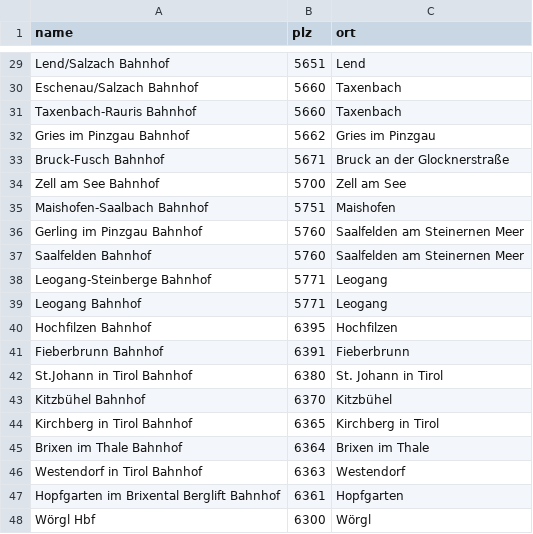
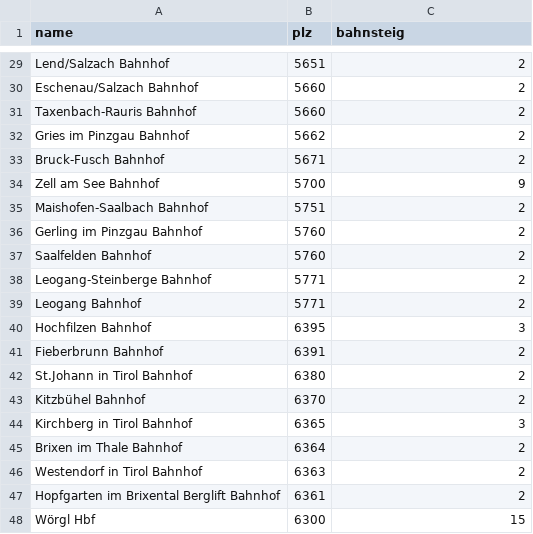
Before and after one commit to fcordt/db_projekt, a CSV file: data/bahnhof.csv, drawn as a sheet; only a part is shown, gaps mark what is left out; the diff covers the shown part only; the diff names each change by its address in the sheet, - before the commit and + after, or states it on an @@ line.

```diff
--- a/data/bahnhof.csv
+++ b/data/bahnhof.csv
-C1: ort
+C1: bahnsteig
-C29 (bahnsteig): Lend
+C29 (bahnsteig): 2
-C30:C31 (bahnsteig): Taxenbach
+C30:C31 (bahnsteig): 2
-C32 (bahnsteig): Gries im Pinzgau
+C32 (bahnsteig): 2
-C33 (bahnsteig): Bruck an der Glocknerstraße
+C33 (bahnsteig): 2
-C34 (bahnsteig): Zell am See
+C34 (bahnsteig): 9
-C35 (bahnsteig): Maishofen
+C35 (bahnsteig): 2
-C36:C37 (bahnsteig): Saalfelden am Steinernen Meer
+C36:C37 (bahnsteig): 2
-C38:C39 (bahnsteig): Leogang
+C38:C39 (bahnsteig): 2
-C40 (bahnsteig): Hochfilzen
+C40 (bahnsteig): 3
-C41 (bahnsteig): Fieberbrunn
+C41 (bahnsteig): 2
-C42 (bahnsteig): St. Johann in Tirol
+C42 (bahnsteig): 2
-C43 (bahnsteig): Kitzbühel
+C43 (bahnsteig): 2
-C44 (bahnsteig): Kirchberg in Tirol
+C44 (bahnsteig): 3
-C45 (bahnsteig): Brixen im Thale
+C45 (bahnsteig): 2
-C46 (bahnsteig): Westendorf
+C46 (bahnsteig): 2
-C47 (bahnsteig): Hopfgarten
+C47 (bahnsteig): 2
-C48 (bahnsteig): Wörgl
+C48 (bahnsteig): 15
```
Also changed, not shown: 27 edited cells elsewhere in this file, 6 other files.
